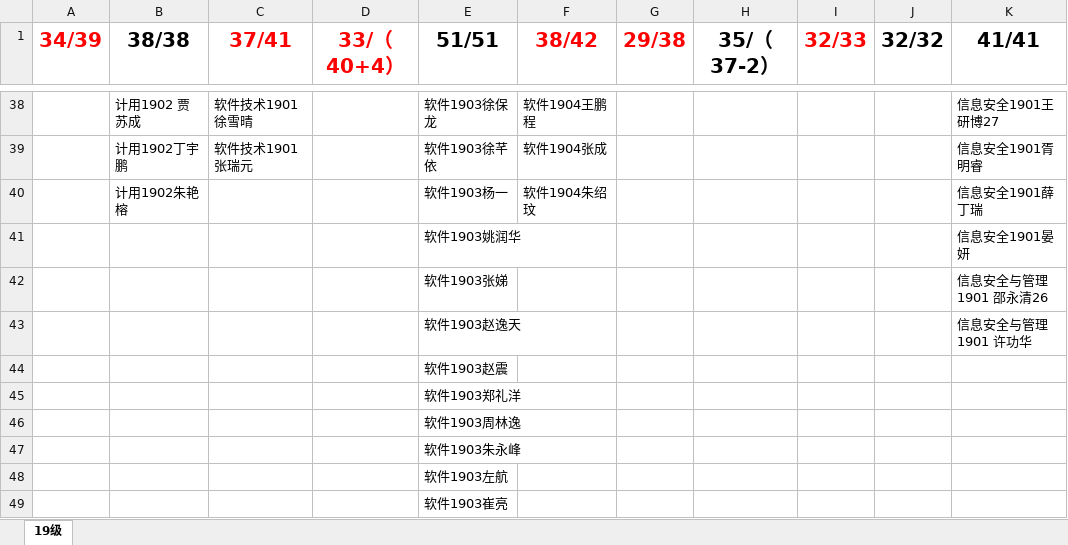
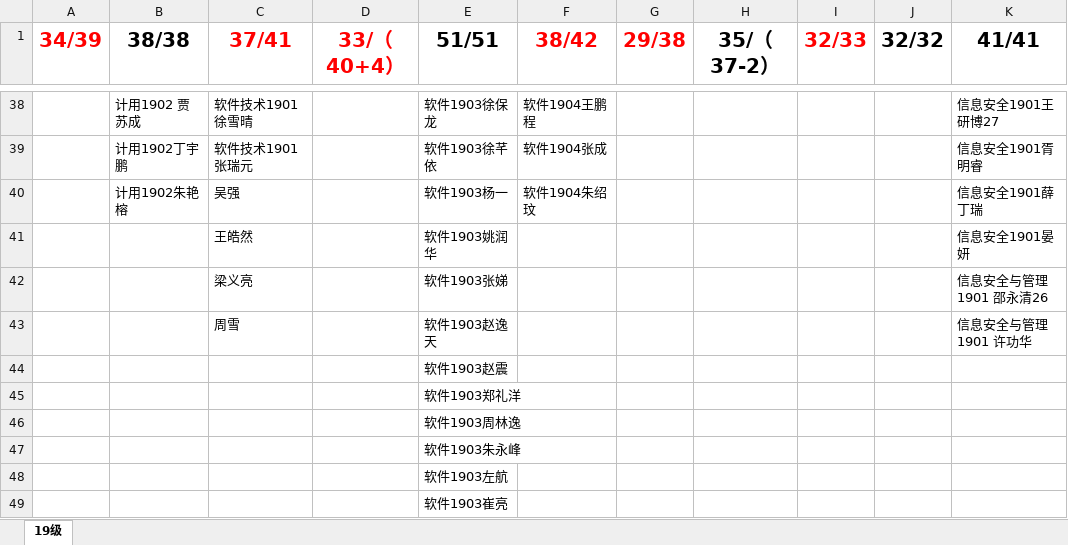
Before and after one commit to 83start/yongStudy, an Excel workbook: young_2_0/conf/19届·9.27期大学习有效后台数据（周三14：15导出）.xlsx, sheet 19级, drawn as a sheet; only a part is shown, gaps mark what is left out; values as stored, in another font and other column widths than the file's, no borders; the diff names each change by its address in the sheet, - before the commit and + after, or states it on an @@ line.

```diff
--- a/young_2_0/conf/19届·9.27期大学习有效后台数据（周三14：15导出）.xlsx (sheet 19级)
+++ b/young_2_0/conf/19届·9.27期大学习有效后台数据（周三14：15导出）.xlsx (sheet 19级)
-C40 (37/41): (empty)
+C40 (37/41): 吴强
-C41 (37/41): (empty)
+C41 (37/41): 王皓然
-C42 (37/41): (empty)
+C42 (37/41): 梁义亮
-C43 (37/41): (empty)
+C43 (37/41): 周雪
```
Also changed, not shown: 5 other files.
